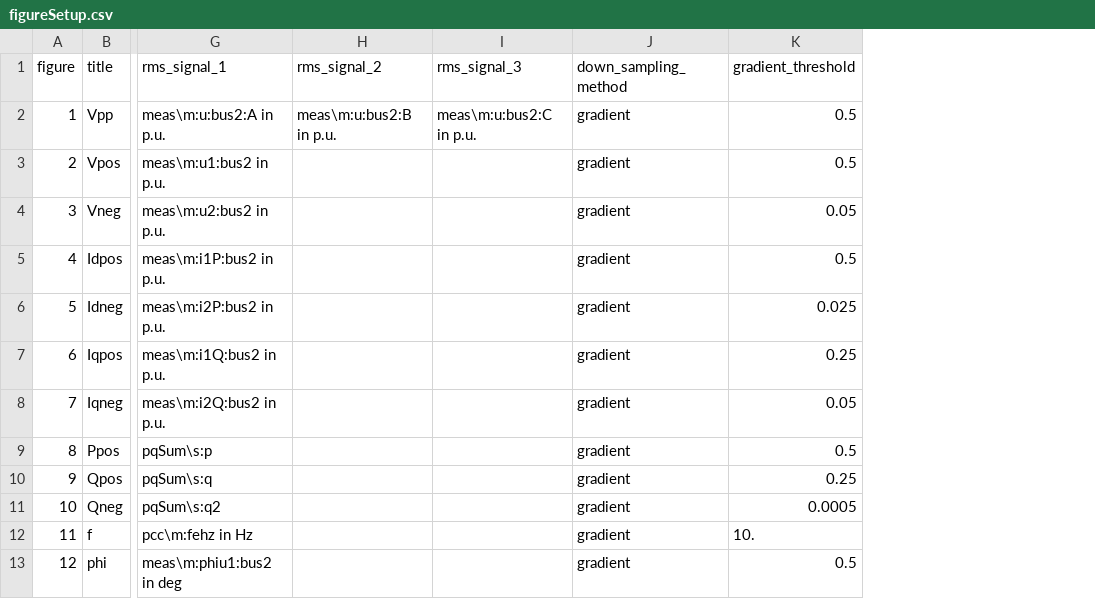
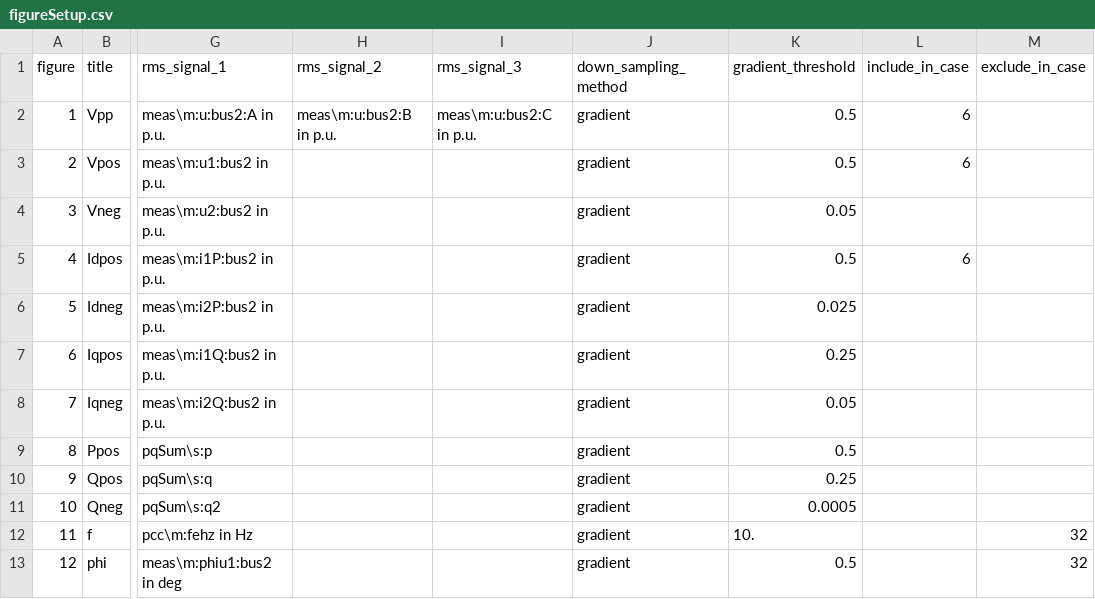
Before and after one commit to Energinet-AIG/MTB, a CSV file: plotter/figureSetup.csv, drawn as a sheet; only a part is shown, gaps mark what is left out; the diff names each change by its address in the sheet, - before the commit and + after, or states it on an @@ line.

Commit message:
Filter sub plots per case, debugged

```diff
--- a/plotter/figureSetup.csv
+++ b/plotter/figureSetup.csv
+column L (include_in_case), rows 2-5: 6 | 6 |  | 6
+column M (exclude_in_case), rows 12-13: 32 | 32
```
Also changed, not shown: 2 other files.
